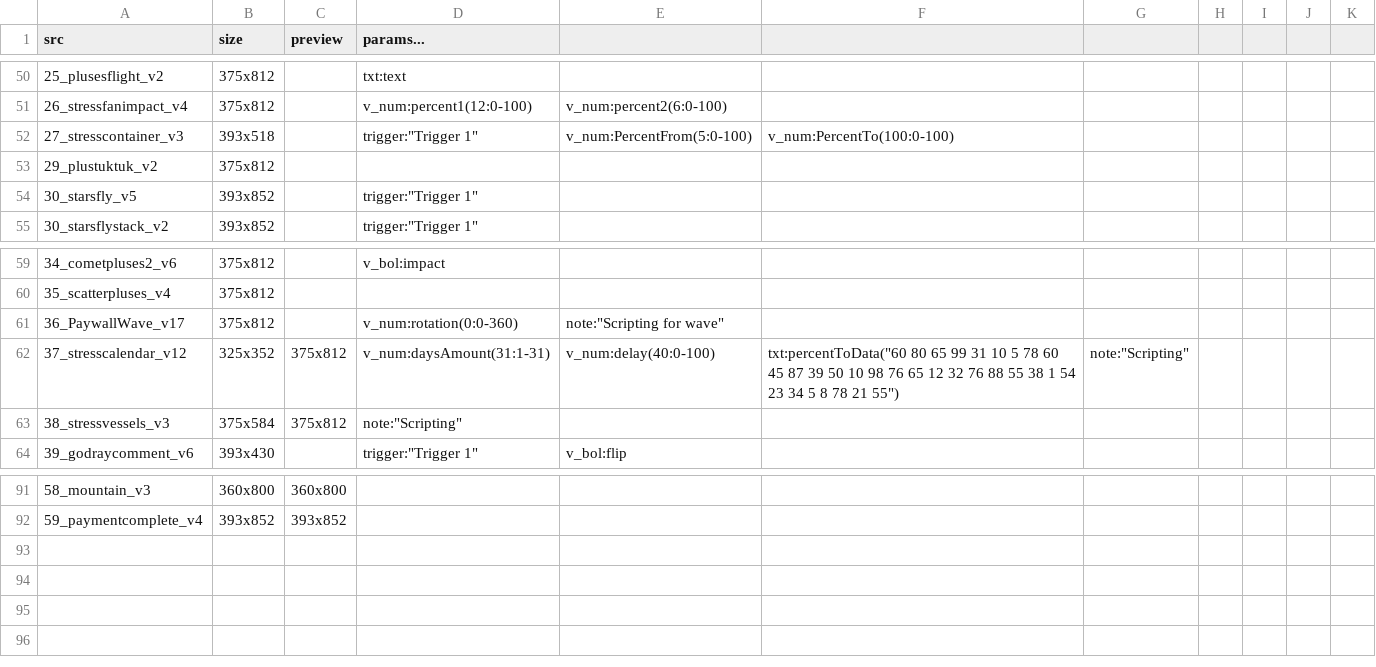
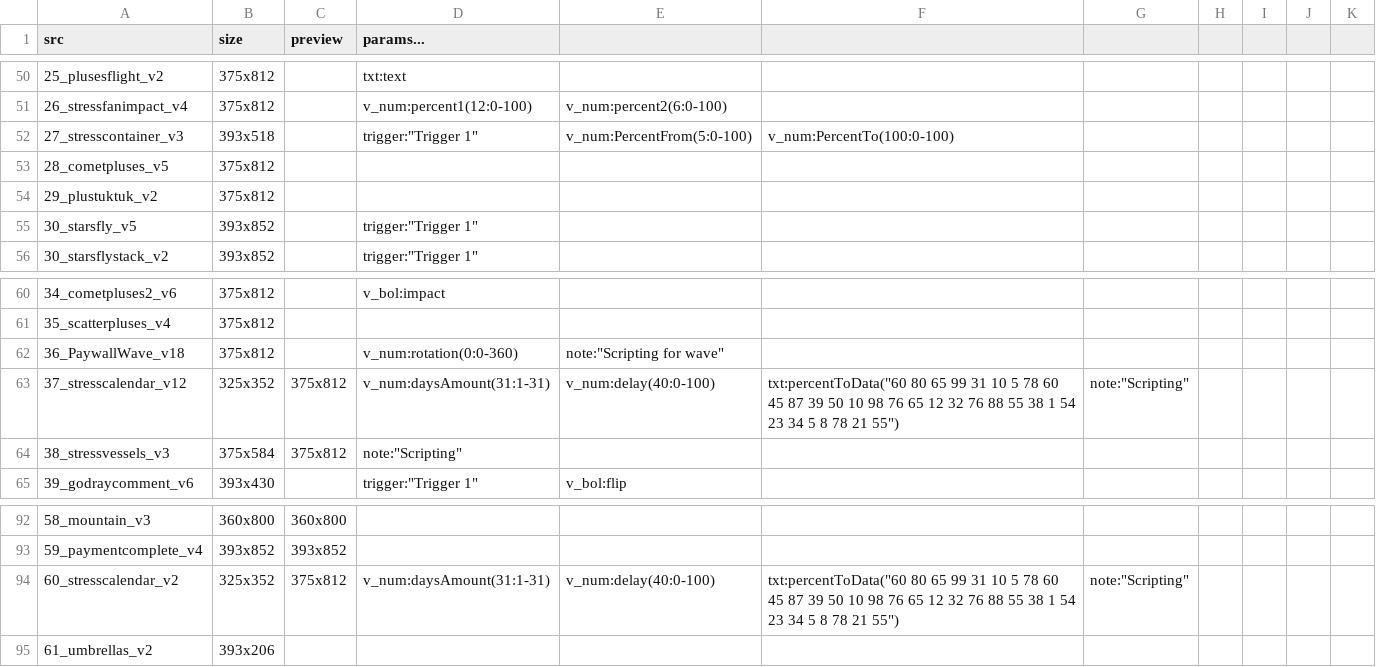
Before and after one commit to KurganskiYu/RiveTestApp, a CSV file: RiveTestApp/_videos.csv, drawn as a sheet; only a part is shown, gaps mark what is left out; addresses are those after the commit; the diff names each change by its address in the sheet, - before the commit and + after, or states it on an @@ line.

```diff
--- a/RiveTestApp/_videos.csv
+++ b/RiveTestApp/_videos.csv
+row 53: 28_cometpluses_v5 | 375x812
-A62 (src): 36_PaywallWave_v17
+A62 (src): 36_PaywallWave_v18
+row 94: 60_stresscalendar_v2 | 325x352 | 375x812 | v_num:daysAmount(31:1-31) | v_num:delay(40:0-100) | txt:percentToData("60 80 65 99 31 10 5 78 60 45 87 39 50 10 98 76 65 12 32 76 88 55 38 1 54 23 34 5 8 78 21 55") | note:"Scripting"
+row 95: 61_umbrellas_v2 | 393x206
```
Also changed, not shown: 5 other files.
